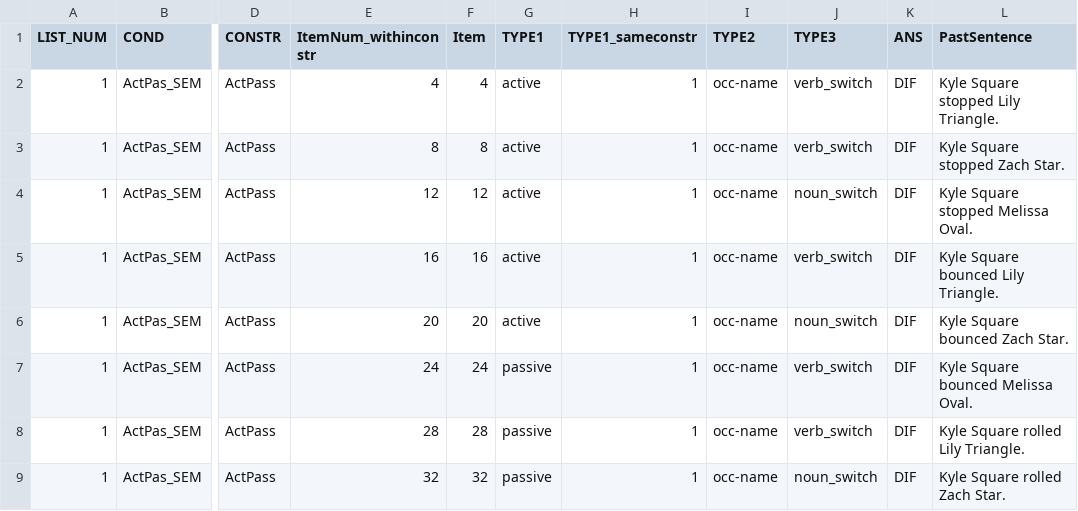
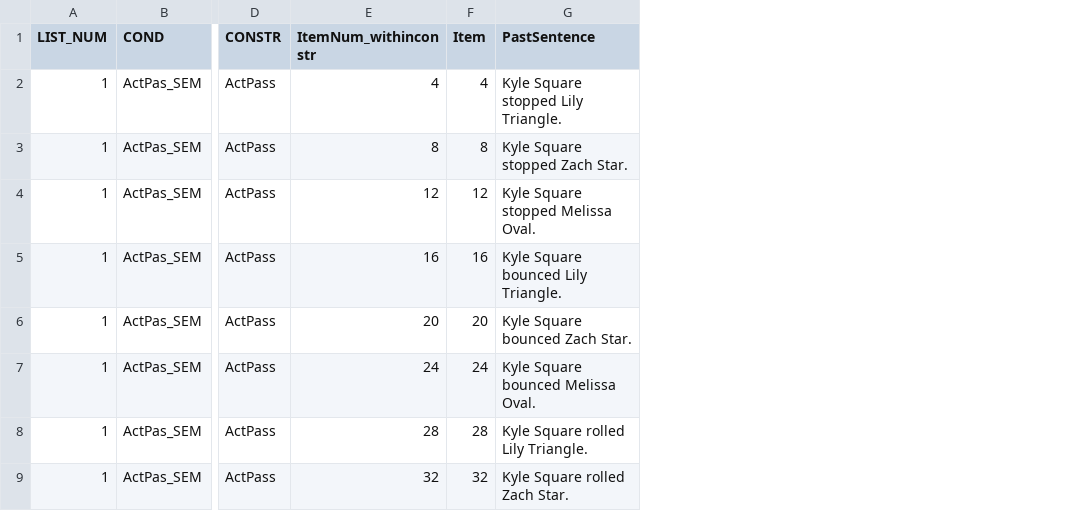
Before and after one commit to mekline/AgentPatientStimuli, a CSV file: RealLangStims/AgentPatientStimuli_materials.csv, drawn as a sheet; only a part is shown, gaps mark what is left out; the diff names each change by its address in the sheet, - before the commit and + after, or states it on an @@ line.

Commit message:
Deleted Type rows from AgentPatientStimuli materials file

```diff
--- a/RealLangStims/AgentPatientStimuli_materials.csv
+++ b/RealLangStims/AgentPatientStimuli_materials.csv
-column G (TYPE1), rows 2-9: active | active | active | active | active | passive | passive | passive
-column H (TYPE1_sameconstr), rows 2-9: all 1
-column I (TYPE2), rows 2-9: all occ-name
-column J (TYPE3), rows 2-9: verb_switch | verb_switch | noun_switch | verb_switch | noun_switch | verb_switch | verb_switch | noun_switch
-column K (ANS), rows 2-9: all DIF
```
Also changed, not shown: 4 other files.
